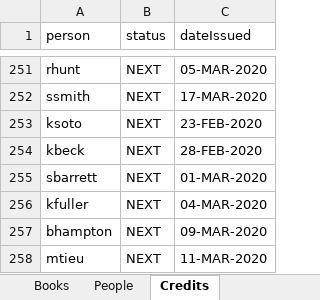
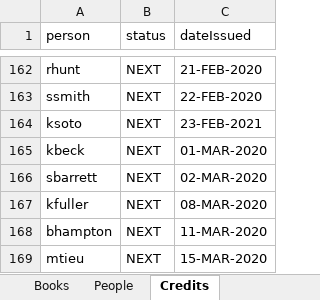
Before and after one commit to teisha/audiobook-manager, an Excel workbook: assets/data/books.xlsx, sheet Credits, drawn as a sheet; only a part is shown, gaps mark what is left out; values as stored, in another font and other column widths than the file's, no borders; addresses are those after the commit; the diff covers the shown part only; the diff names each change by its address in the sheet, - before the commit and + after, or states it on an @@ line.

```diff
--- a/assets/data/books.xlsx (sheet Credits)
+++ b/assets/data/books.xlsx (sheet Credits)
-C162 (dateIssued): 05-MAR-2020
+C162 (dateIssued): 21-FEB-2020
-C163 (dateIssued): 17-MAR-2020
+C163 (dateIssued): 22-FEB-2020
-C164 (dateIssued): 23-FEB-2020
+C164 (dateIssued): 23-FEB-2021
-C165 (dateIssued): 28-FEB-2020
+C165 (dateIssued): 01-MAR-2020
-C166 (dateIssued): 01-MAR-2020
+C166 (dateIssued): 02-MAR-2020
-C167 (dateIssued): 04-MAR-2020
+C167 (dateIssued): 08-MAR-2020
-C168 (dateIssued): 09-MAR-2020
+C168 (dateIssued): 11-MAR-2020
-C169 (dateIssued): 11-MAR-2020
+C169 (dateIssued): 15-MAR-2020
```
Also changed, not shown: 89 removed rows elsewhere in this sheet, sheet Books, 20 other files.
